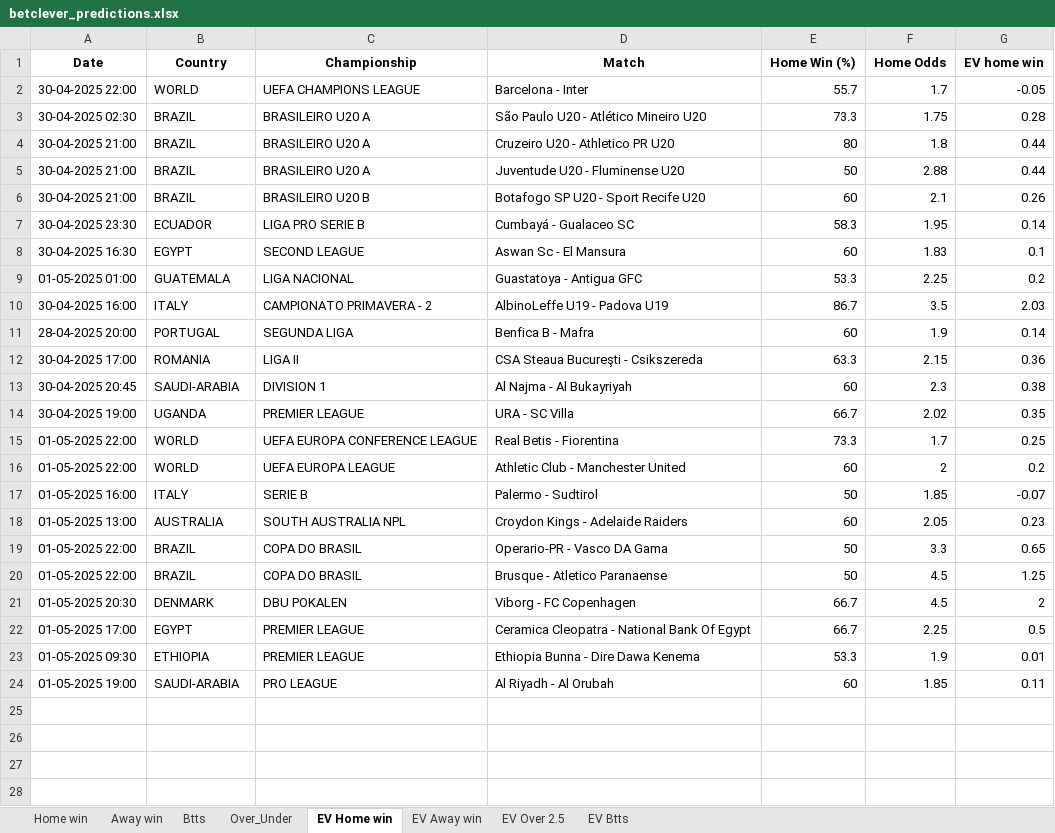
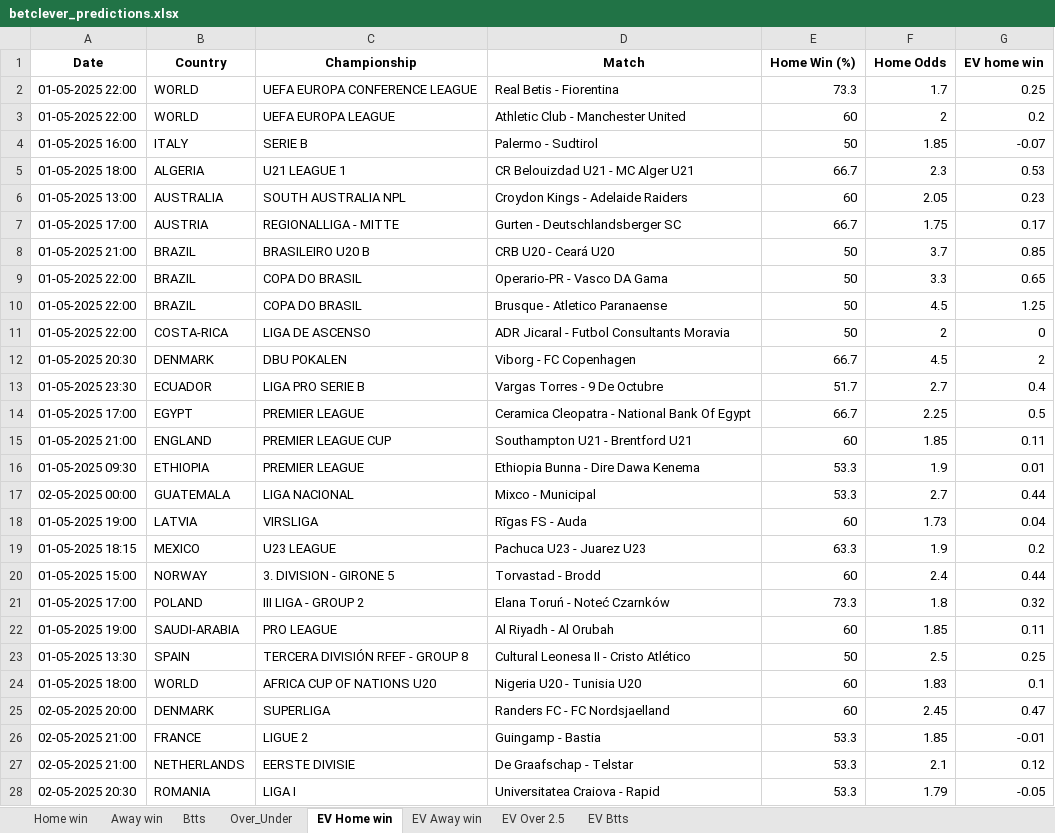
Before and after one commit to dcosta-da/soccer_predictions_scraper, an Excel workbook: scraper/data/betclever_predictions.xlsx, sheet EV Home win, drawn as a sheet; only a part is shown; values as stored, in another font and other column widths than the file's, no borders; removed rows and columns are numbered as before the commit, all else as after; the diff covers the shown part only; the diff names each change by its address in the sheet, - before the commit and + after, or states it on an @@ line.

```diff
--- a/scraper/data/betclever_predictions.xlsx (sheet EV Home win)
+++ b/scraper/data/betclever_predictions.xlsx (sheet EV Home win)
-row 2: 30-04-2025 22:00 | WORLD | UEFA CHAMPIONS LEAGUE | Barcelona - Inter | 55.7 | 1.7 | -0.05
-row 3: 30-04-2025 02:30 | BRAZIL | BRASILEIRO U20 A | São Paulo U20 - Atlético Mineiro U20 | 73.3 | 1.75 | 0.28
-row 4: 30-04-2025 21:00 | BRAZIL | BRASILEIRO U20 A | Cruzeiro U20 - Athletico PR U20 | 80 | 1.8 | 0.44
-row 5: 30-04-2025 21:00 | BRAZIL | BRASILEIRO U20 A | Juventude U20 - Fluminense U20 | 50 | 2.88 | 0.44
-row 6: 30-04-2025 21:00 | BRAZIL | BRASILEIRO U20 B | Botafogo SP U20 - Sport Recife U20 | 60 | 2.1 | 0.26
-row 7: 30-04-2025 23:30 | ECUADOR | LIGA PRO SERIE B | Cumbayá - Gualaceo SC | 58.3 | 1.95 | 0.14
-row 8: 30-04-2025 16:30 | EGYPT | SECOND LEAGUE | Aswan Sc - El Mansura | 60 | 1.83 | 0.1
-row 9: 01-05-2025 01:00 | GUATEMALA | LIGA NACIONAL | Guastatoya - Antigua GFC | 53.3 | 2.25 | 0.2
-row 10: 30-04-2025 16:00 | ITALY | CAMPIONATO PRIMAVERA - 2 | AlbinoLeffe U19 - Padova U19 | 86.7 | 3.5 | 2.03
-row 11: 28-04-2025 20:00 | PORTUGAL | SEGUNDA LIGA | Benfica B - Mafra | 60 | 1.9 | 0.14
-row 12: 30-04-2025 17:00 | ROMANIA | LIGA II | CSA Steaua Bucureşti - Csikszereda | 63.3 | 2.15 | 0.36
-row 13: 30-04-2025 20:45 | SAUDI-ARABIA | DIVISION 1 | Al Najma - Al Bukayriyah | 60 | 2.3 | 0.38
-row 14: 30-04-2025 19:00 | UGANDA | PREMIER LEAGUE | URA - SC Villa | 66.7 | 2.02 | 0.35
+row 5: 01-05-2025 18:00 | ALGERIA | U21 LEAGUE 1 | CR Belouizdad U21 - MC Alger U21 | 66.7 | 2.3 | 0.53
+row 7: 01-05-2025 17:00 | AUSTRIA | REGIONALLIGA - MITTE | Gurten - Deutschlandsberger SC | 66.7 | 1.75 | 0.17
+row 8: 01-05-2025 21:00 | BRAZIL | BRASILEIRO U20 B | CRB U20 - Ceará U20 | 50 | 3.7 | 0.85
+row 11: 01-05-2025 22:00 | COSTA-RICA | LIGA DE ASCENSO | ADR Jicaral - Futbol Consultants Moravia | 50 | 2 | 0
+row 13: 01-05-2025 23:30 | ECUADOR | LIGA PRO SERIE B | Vargas Torres - 9 De Octubre | 51.7 | 2.7 | 0.4
+row 15: 01-05-2025 21:00 | ENGLAND | PREMIER LEAGUE CUP | Southampton U21 - Brentford U21 | 60 | 1.85 | 0.11
+row 17: 02-05-2025 00:00 | GUATEMALA | LIGA NACIONAL | Mixco - Municipal | 53.3 | 2.7 | 0.44
+row 18: 01-05-2025 19:00 | LATVIA | VIRSLIGA | Rīgas FS - Auda | 60 | 1.73 | 0.04
+row 19: 01-05-2025 18:15 | MEXICO | U23 LEAGUE | Pachuca U23 - Juarez U23 | 63.3 | 1.9 | 0.2
+row 20: 01-05-2025 15:00 | NORWAY | 3. DIVISION - GIRONE 5 | Torvastad - Brodd | 60 | 2.4 | 0.44
+row 21: 01-05-2025 17:00 | POLAND | III LIGA - GROUP 2 | Elana Toruń - Noteć Czarnków | 73.3 | 1.8 | 0.32
+row 23: 01-05-2025 13:30 | SPAIN | TERCERA DIVISIÓN RFEF - GROUP 8 | Cultural Leonesa II - Cristo Atlético | 50 | 2.5 | 0.25
+row 24: 01-05-2025 18:00 | WORLD | AFRICA CUP OF NATIONS U20 | Nigeria U20 - Tunisia U20 | 60 | 1.83 | 0.1
+row 25: 02-05-2025 20:00 | DENMARK | SUPERLIGA | Randers FC - FC Nordsjaelland | 60 | 2.45 | 0.47
+row 26: 02-05-2025 21:00 | FRANCE | LIGUE 2 | Guingamp - Bastia | 53.3 | 1.85 | -0.01
+row 27: 02-05-2025 21:00 | NETHERLANDS | EERSTE DIVISIE | De Graafschap - Telstar | 53.3 | 2.1 | 0.12
+row 28: 02-05-2025 20:30 | ROMANIA | LIGA I | Universitatea Craiova - Rapid | 53.3 | 1.79 | -0.05
```
Also changed, not shown: 39 added rows elsewhere in this sheet, sheet EV Btts, sheet EV Away win, sheet Over_Under, sheet EV Over 2.5, sheet Btts, sheet Home win, 1 more sheet.
